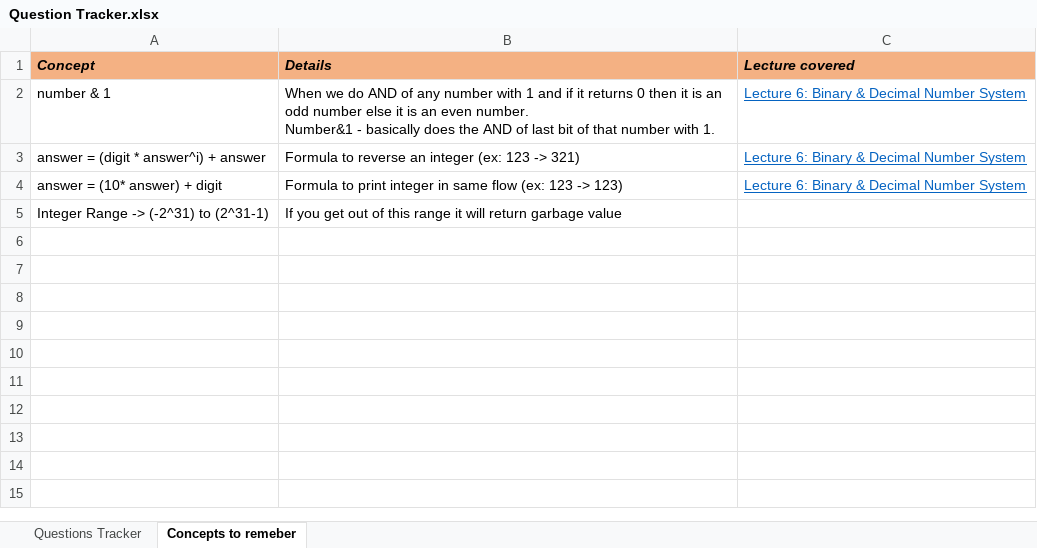
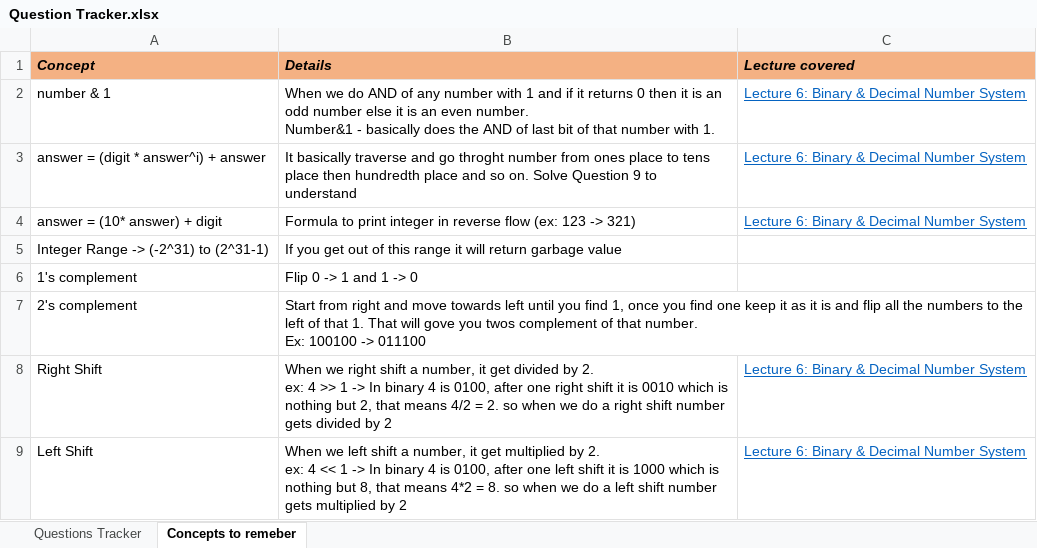
Before and after one commit to Vaibhav2998/competitive-programming, an Excel workbook: All Questions/Question Tracker.xlsx, sheet Concepts to remeber, drawn as a sheet; values as stored, in another font and other column widths than the file's, no borders; ↵ is a line break in a cell; the diff names each change by its address in the sheet, - before the commit and + after, or states it on an @@ line.

```diff
--- a/All Questions/Question Tracker.xlsx (sheet Concepts to remeber)
+++ b/All Questions/Question Tracker.xlsx (sheet Concepts to remeber)
-B3 (Details): Formula to reverse an integer (ex: 123 -> 321)
+B3 (Details): It basically traverse and go throght number from ones place to tens place then hundredth place and so on. Solve Question 9 to understand
-B4 (Details): …integer in same flow (ex: 123 -> 123)
+B4 (Details): …integer in reverse flow (ex: 123 -> 321)
+row 6: 1's complement | Flip 0 -> 1 and 1 -> 0
+row 7: 2's complement | Start from right and move towards left until you find 1, once you find one keep it as it is and flip all the numbers to the left of that 1. That will gove you twos complement of that number. ↵ Ex: 100100 -> 011100
+row 8: Right Shift | When we right shift a number, it get divided by 2. ↵ ex: 4 >> 1 -> In binary 4 is 0100, after one right shift it is 0010 which is nothing but 2, that means 4/2 = 2. so when we do a right shift number gets divided by 2 | Lecture 6: Binary & Decimal Number System
+row 9: Left Shift | When we left shift a number, it get multiplied by 2. ↵ ex: 4 << 1 -> In binary 4 is 0100, after one left shift it is 1000 which is nothing but 8, that means 4*2 = 8. so when we do a left shift number gets multiplied by 2 | Lecture 6: Binary & Decimal Number System
```
Also changed, not shown: sheet Questions Tracker, 6 other files.
